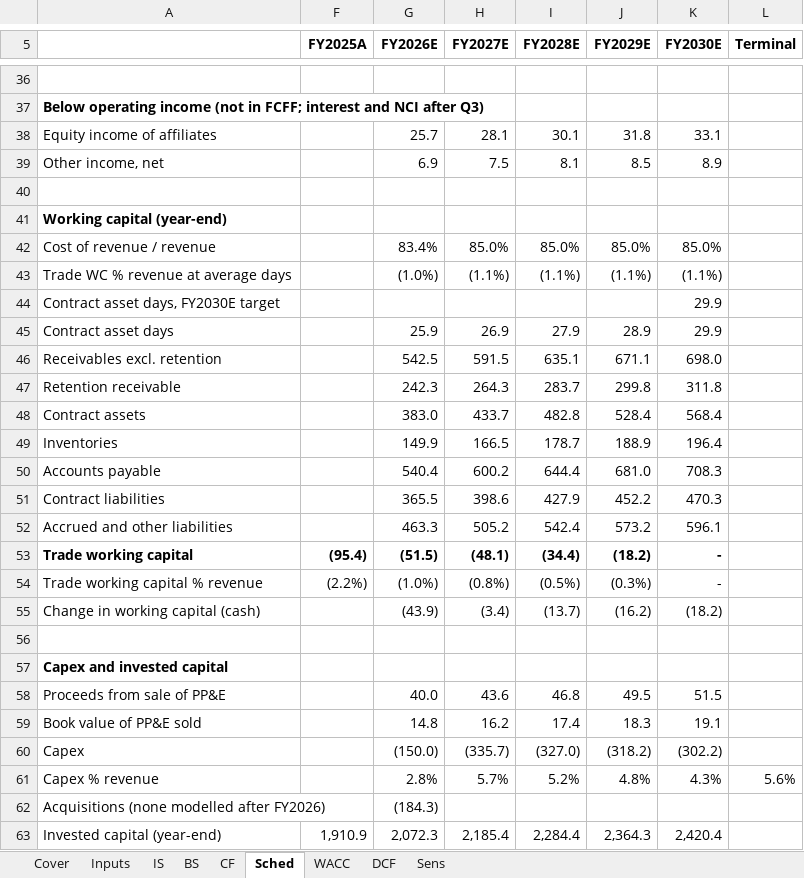
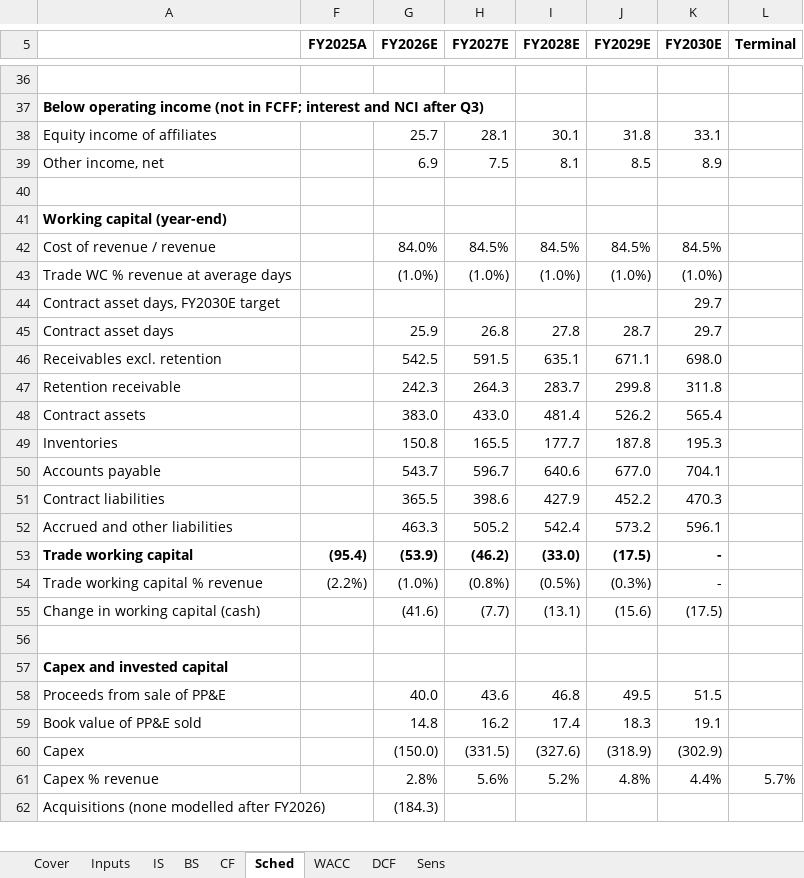
Before and after one commit to asgarovali/finance-portfolio, an Excel workbook: 01-three-statement-dcf/model/granite_model.xlsx, sheet Sched, drawn as a sheet; only a part is shown, gaps mark what is left out; values as stored, in another font and other column widths than the file's, no borders; removed rows and columns are numbered as before the commit, all else as after; the diff covers the shown part only; the diff names each change by its address in the sheet, - before the commit and + after, or states it on an @@ line.

```diff
--- a/01-three-statement-dcf/model/granite_model.xlsx (sheet Sched)
+++ b/01-three-statement-dcf/model/granite_model.xlsx (sheet Sched)
-row 42: Cost of revenue / revenue |  | 83.4% | 85.0% | 85.0% | 85.0% | 85.0%
+row 42: Cost of revenue / revenue |  | 84.0% | 84.5% | 84.5% | 84.5% | 84.5%
-H43 (FY2027E): (1.1%)
+H43 (FY2027E): (1.0%)
-I43 (FY2028E): (1.1%)
+I43 (FY2028E): (1.0%)
-J43 (FY2029E): (1.1%)
+J43 (FY2029E): (1.0%)
-K43 (FY2030E): (1.1%)
+K43 (FY2030E): (1.0%)
-K44:K45 (FY2030E): 29.9
+K44:K45 (FY2030E): 29.7
-H45 (FY2027E): 26.9
+H45 (FY2027E): 26.8
-I45 (FY2028E): 27.9
+I45 (FY2028E): 27.8
-J45 (FY2029E): 28.9
+J45 (FY2029E): 28.7
-H48 (FY2027E): 433.7
+H48 (FY2027E): 433.0
-I48 (FY2028E): 482.8
+I48 (FY2028E): 481.4
-J48 (FY2029E): 528.4
+J48 (FY2029E): 526.2
-K48 (FY2030E): 568.4
+K48 (FY2030E): 565.4
-row 49: Inventories |  | 149.9 | 166.5 | 178.7 | 188.9 | 196.4
-row 50: Accounts payable |  | 540.4 | 600.2 | 644.4 | 681.0 | 708.3
+row 49: Inventories |  | 150.8 | 165.5 | 177.7 | 187.8 | 195.3
+row 50: Accounts payable |  | 543.7 | 596.7 | 640.6 | 677.0 | 704.1
-G53 (FY2026E): (51.5)
+G53 (FY2026E): (53.9)
-H53 (FY2027E): (48.1)
+H53 (FY2027E): (46.2)
-I53 (FY2028E): (34.4)
+I53 (FY2028E): (33.0)
-J53 (FY2029E): (18.2)
+J53 (FY2029E): (17.5)
-row 55: Change in working capital (cash) |  | (43.9) | (3.4) | (13.7) | (16.2) | (18.2)
+row 55: Change in working capital (cash) |  | (41.6) | (7.7) | (13.1) | (15.6) | (17.5)
-H60 (FY2027E): (335.7)
+H60 (FY2027E): (331.5)
-I60 (FY2028E): (327.0)
+I60 (FY2028E): (327.6)
-J60 (FY2029E): (318.2)
+J60 (FY2029E): (318.9)
-K60 (FY2030E): (302.2)
+K60 (FY2030E): (302.9)
-H61 (FY2027E): 5.7%
+H61 (FY2027E): 5.6%
-K61 (FY2030E): 4.3%
+K61 (FY2030E): 4.4%
-L61 (Terminal): 5.6%
+L61 (Terminal): 5.7%
-row 63: Invested capital (year-end) | 1,910.9 | 2,072.3 | 2,185.4 | 2,284.4 | 2,364.3 | 2,420.4
```
Also changed, not shown: 14 added rows, 13 removed rows and 6 edited cells elsewhere in this sheet, sheet Sens, sheet DCF, sheet Inputs, formulas that keep their value, 5 other files.
